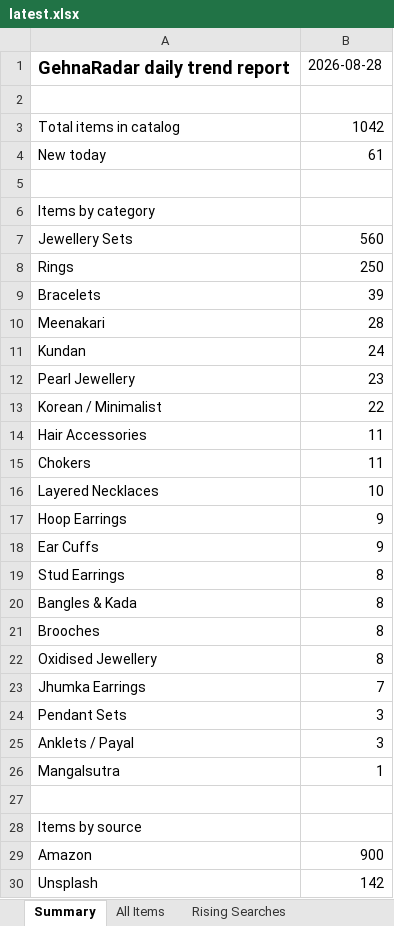
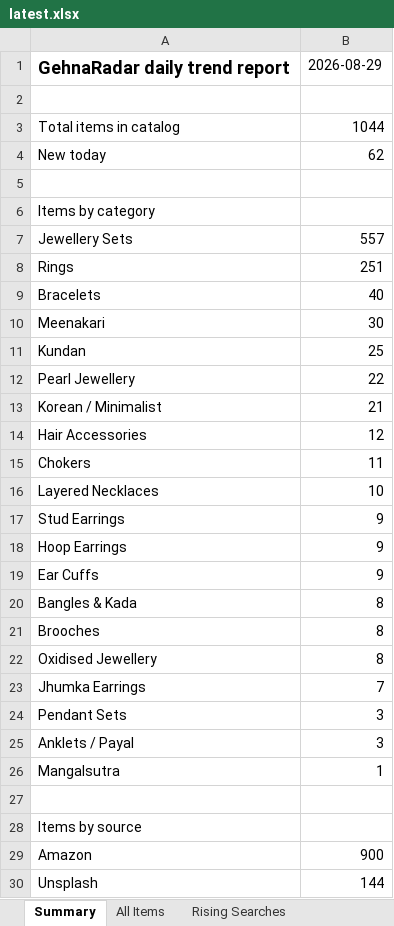
Before and after one commit to PRATS7878/gehnaradar_Updated, an Excel workbook: output/latest.xlsx, sheet Summary, drawn as a sheet; values as stored, in another font and other column widths than the file's, no borders; removed rows and columns are numbered as before the commit, all else as after; the diff names each change by its address in the sheet, - before the commit and + after, or states it on an @@ line.

```diff
--- a/output/latest.xlsx (sheet Summary)
+++ b/output/latest.xlsx (sheet Summary)
-B1: 2026-08-28
+B1: 2026-08-29
-B3: 1042
+B3: 1044
-B4: 61
+B4: 62
-B7: 560
+B7: 557
-B8: 250
+B8: 251
-B9: 39
+B9: 40
-B10: 28
+B10: 30
-B11: 24
+B11: 25
-B12: 23
+B12: 22
-B13: 22
+B13: 21
-B14: 11
+B14: 12
+row 17: Stud Earrings | 9
-row 19: Stud Earrings | 8
-B30: 142
+B30: 144
```
Also changed, not shown: sheet All Items, 3 other files.
